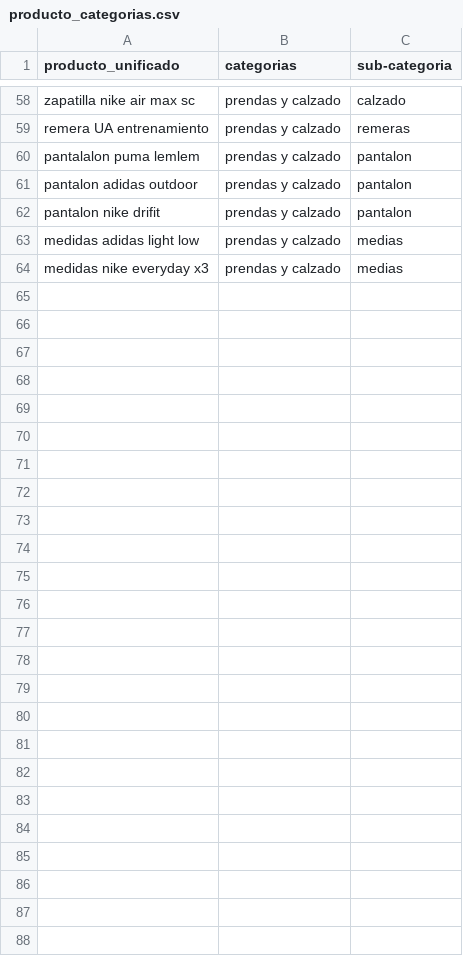
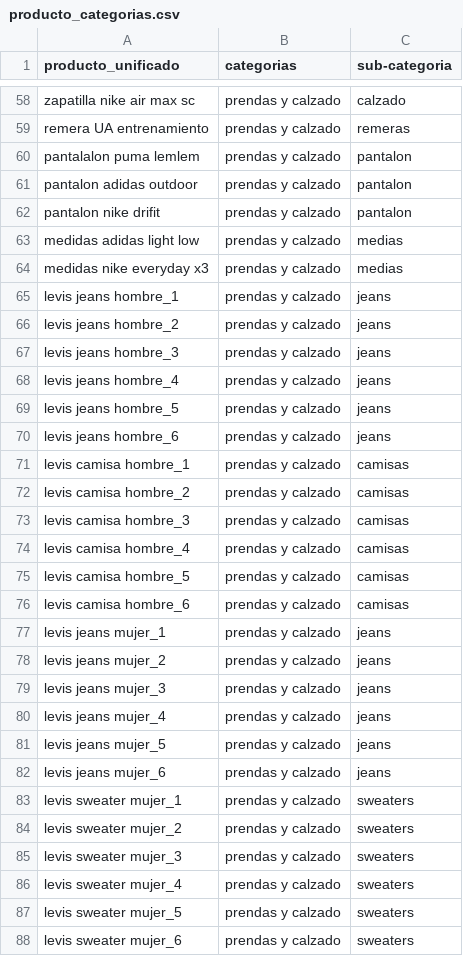
Before and after one commit to ngentile92/scraper_precio, a CSV file: producto_categorias.csv, drawn as a sheet; only a part is shown, gaps mark what is left out; the diff names each change by its address in the sheet, - before the commit and + after, or states it on an @@ line.

Commit message:
logica levis lista con seleccion de top de ventas

```diff
--- a/producto_categorias.csv
+++ b/producto_categorias.csv
+row 65: levis jeans hombre_1 | prendas y calzado | jeans
+row 66: levis jeans hombre_2 | prendas y calzado | jeans
+row 67: levis jeans hombre_3 | prendas y calzado | jeans
+row 68: levis jeans hombre_4 | prendas y calzado | jeans
+row 69: levis jeans hombre_5 | prendas y calzado | jeans
+row 70: levis jeans hombre_6 | prendas y calzado | jeans
+row 71: levis camisa hombre_1 | prendas y calzado | camisas
+row 72: levis camisa hombre_2 | prendas y calzado | camisas
+row 73: levis camisa hombre_3 | prendas y calzado | camisas
+row 74: levis camisa hombre_4 | prendas y calzado | camisas
+row 75: levis camisa hombre_5 | prendas y calzado | camisas
+row 76: levis camisa hombre_6 | prendas y calzado | camisas
+row 77: levis jeans mujer_1 | prendas y calzado | jeans
+row 78: levis jeans mujer_2 | prendas y calzado | jeans
+row 79: levis jeans mujer_3 | prendas y calzado | jeans
+row 80: levis jeans mujer_4 | prendas y calzado | jeans
+row 81: levis jeans mujer_5 | prendas y calzado | jeans
+row 82: levis jeans mujer_6 | prendas y calzado | jeans
+row 83: levis sweater mujer_1 | prendas y calzado | sweaters
+row 84: levis sweater mujer_2 | prendas y calzado | sweaters
+row 85: levis sweater mujer_3 | prendas y calzado | sweaters
+row 86: levis sweater mujer_4 | prendas y calzado | sweaters
+row 87: levis sweater mujer_5 | prendas y calzado | sweaters
+row 88: levis sweater mujer_6 | prendas y calzado | sweaters
```
Also changed, not shown: url_productos.csv, 8 other files.
